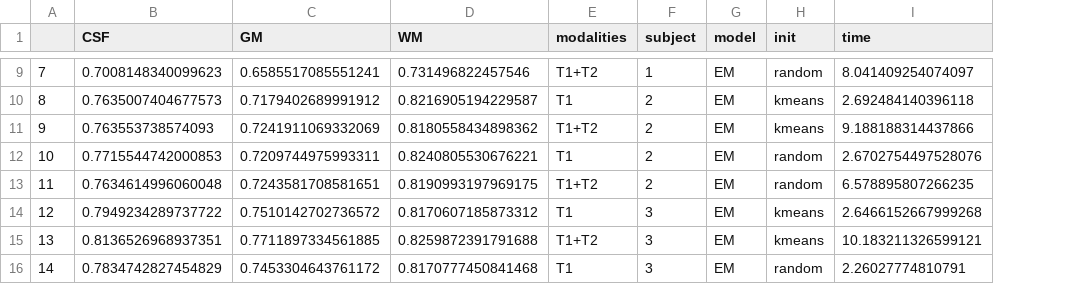
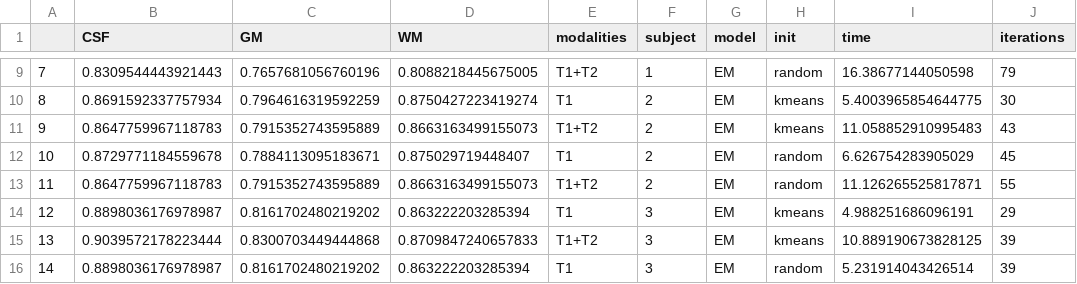
Before and after one commit to kakou34/misa_lab, a CSV file: lab2/dice_scores_init.csv, drawn as a sheet; only a part is shown, gaps mark what is left out; the diff covers the shown part only; the diff names each change by its address in the sheet, - before the commit and + after, or states it on an @@ line.

```diff
--- a/lab2/dice_scores_init.csv
+++ b/lab2/dice_scores_init.csv
+column J (iterations), rows 9-16: 79 | 30 | 43 | 45 | 55 | 29 | 39 | 39
-B9 (CSF): 0.7008148340099623
+B9 (CSF): 0.8309544443921443
-C9 (GM): 0.6585517085551241
+C9 (GM): 0.7657681056760196
-D9 (WM): 0.731496822457546
+D9 (WM): 0.8088218445675005
-I9 (time): 8.041409254074097
+I9 (time): 16.38677144050598
-B10 (CSF): 0.7635007404677573
+B10 (CSF): 0.8691592337757934
-C10 (GM): 0.7179402689991912
+C10 (GM): 0.7964616319592259
-D10 (WM): 0.8216905194229587
+D10 (WM): 0.8750427223419274
-I10 (time): 2.692484140396118
+I10 (time): 5.4003965854644775
-B11 (CSF): 0.763553738574093
+B11 (CSF): 0.8647759967118783
-C11 (GM): 0.7241911069332069
+C11 (GM): 0.7915352743595889
-D11 (WM): 0.8180558434898362
+D11 (WM): 0.8663163499155073
-I11 (time): 9.188188314437866
+I11 (time): 11.058852910995483
-B12 (CSF): 0.7715544742000853
+B12 (CSF): 0.8729771184559678
-C12 (GM): 0.7209744975993311
+C12 (GM): 0.7884113095183671
-D12 (WM): 0.8240805530676221
+D12 (WM): 0.875029719448407
-I12 (time): 2.6702754497528076
+I12 (time): 6.626754283905029
-B13 (CSF): 0.7634614996060048
+B13 (CSF): 0.8647759967118783
-C13 (GM): 0.7243581708581651
+C13 (GM): 0.7915352743595889
-D13 (WM): 0.8190993197969175
+D13 (WM): 0.8663163499155073
-I13 (time): 6.578895807266235
+I13 (time): 11.126265525817871
-B14 (CSF): 0.7949234289737722
+B14 (CSF): 0.8898036176978987
-C14 (GM): 0.7510142702736572
+C14 (GM): 0.8161702480219202
-D14 (WM): 0.8170607185873312
+D14 (WM): 0.863222203285394
-I14 (time): 2.6466152667999268
+I14 (time): 4.988251686096191
-B15 (CSF): 0.8136526968937351
+B15 (CSF): 0.9039572178223444
-C15 (GM): 0.7711897334561885
+C15 (GM): 0.8300703449444868
-D15 (WM): 0.8259872391791688
+D15 (WM): 0.8709847240657833
-I15 (time): 10.183211326599121
+I15 (time): 10.889190673828125
-B16 (CSF): 0.7834742827454829
+B16 (CSF): 0.8898036176978987
-C16 (GM): 0.7453304643761172
+C16 (GM): 0.8161702480219202
-D16 (WM): 0.8170777450841468
+D16 (WM): 0.863222203285394
-I16 (time): 2.26027774810791
+I16 (time): 5.231914043426514
```
Also changed, not shown: 48 edited cells elsewhere in this file, lab2/dice_scores.csv, 4 other files.
